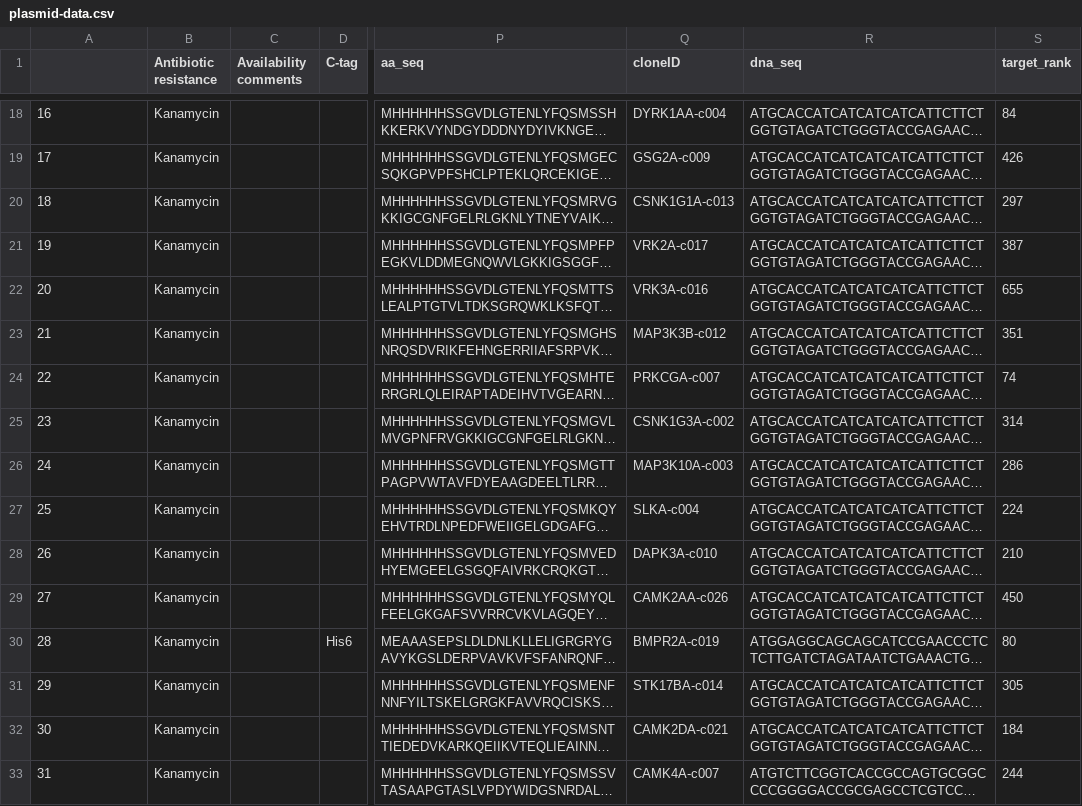
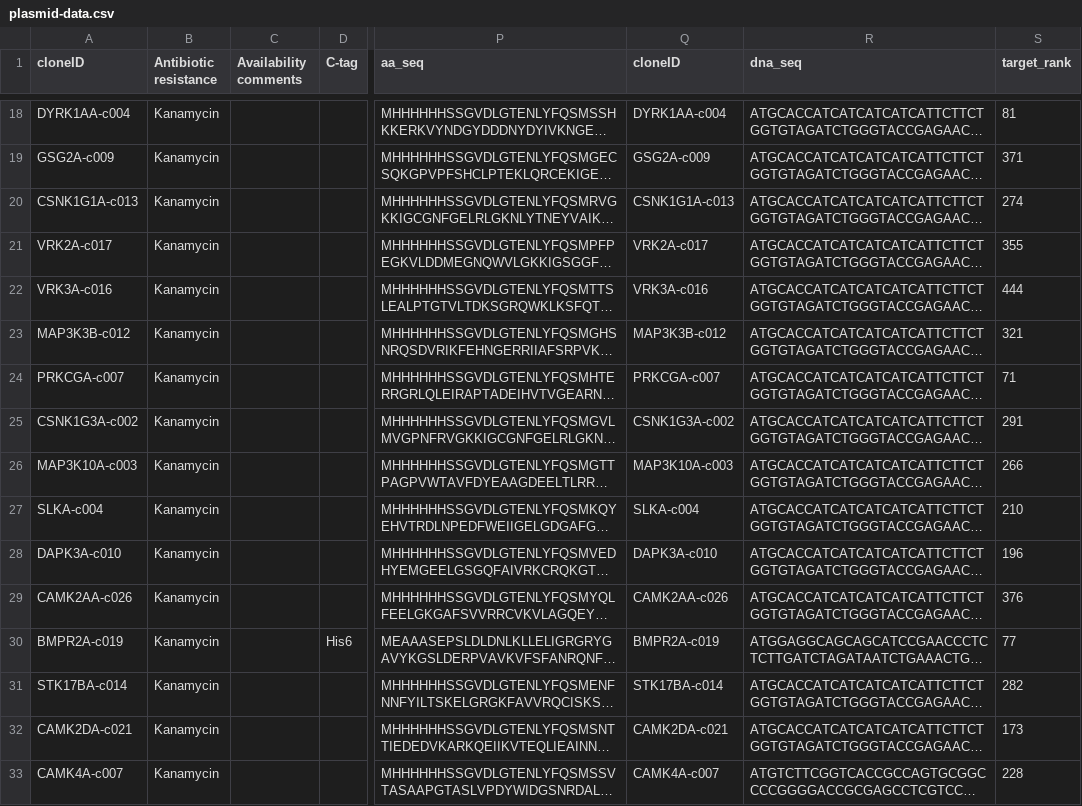
Before and after one commit to choderalab/kinome-data, a CSV file: plasmids/SGC/Oxford_SGC_Clones/plasmid-data.csv, drawn as a sheet; only a part is shown, gaps mark what is left out; long unchanged cells end in …; the diff covers the shown part only; the diff names each change by its address in the sheet, - before the commit and + after, or states it on an @@ line.

```diff
--- a/plasmids/SGC/Oxford_SGC_Clones/plasmid-data.csv
+++ b/plasmids/SGC/Oxford_SGC_Clones/plasmid-data.csv
-A1: (empty)
+A1: cloneID
-A18 (cloneID): 16
+A18 (cloneID): DYRK1AA-c004
-S18 (target_rank): 84
+S18 (target_rank): 81
-A19 (cloneID): 17
+A19 (cloneID): GSG2A-c009
-S19 (target_rank): 426
+S19 (target_rank): 371
-A20 (cloneID): 18
+A20 (cloneID): CSNK1G1A-c013
-S20 (target_rank): 297
+S20 (target_rank): 274
-A21 (cloneID): 19
+A21 (cloneID): VRK2A-c017
-S21 (target_rank): 387
+S21 (target_rank): 355
-A22 (cloneID): 20
+A22 (cloneID): VRK3A-c016
-S22 (target_rank): 655
+S22 (target_rank): 444
-A23 (cloneID): 21
+A23 (cloneID): MAP3K3B-c012
-S23 (target_rank): 351
+S23 (target_rank): 321
-A24 (cloneID): 22
+A24 (cloneID): PRKCGA-c007
-S24 (target_rank): 74
+S24 (target_rank): 71
-A25 (cloneID): 23
+A25 (cloneID): CSNK1G3A-c002
-S25 (target_rank): 314
+S25 (target_rank): 291
-A26 (cloneID): 24
+A26 (cloneID): MAP3K10A-c003
-S26 (target_rank): 286
+S26 (target_rank): 266
-A27 (cloneID): 25
+A27 (cloneID): SLKA-c004
-S27 (target_rank): 224
+S27 (target_rank): 210
-A28 (cloneID): 26
+A28 (cloneID): DAPK3A-c010
-S28 (target_rank): 210
+S28 (target_rank): 196
-A29 (cloneID): 27
+A29 (cloneID): CAMK2AA-c026
-S29 (target_rank): 450
+S29 (target_rank): 376
-A30 (cloneID): 28
+A30 (cloneID): BMPR2A-c019
-S30 (target_rank): 80
+S30 (target_rank): 77
-A31 (cloneID): 29
+A31 (cloneID): STK17BA-c014
-S31 (target_rank): 305
+S31 (target_rank): 282
-A32 (cloneID): 30
+A32 (cloneID): CAMK2DA-c021
-S32 (target_rank): 184
+S32 (target_rank): 173
-A33 (cloneID): 31
+A33 (cloneID): CAMK4A-c007
-S33 (target_rank): 244
+S33 (target_rank): 228
```
Also changed, not shown: 121 edited cells elsewhere in this file, 8 other files.
